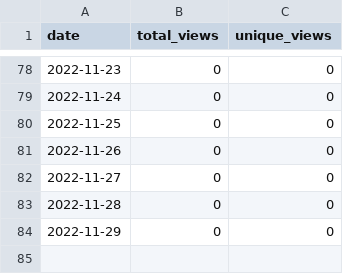
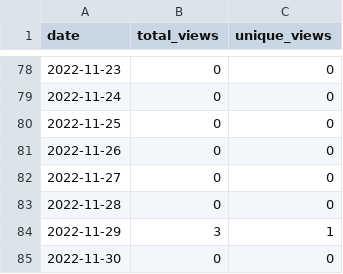
Before and after one commit to MatthewBentz/Comp1210, a CSV file: .traffic/views.csv, drawn as a sheet; only a part is shown, gaps mark what is left out.

Commit message:
Updating repository traffic graph

```diff
--- a/.traffic/views.csv
+++ b/.traffic/views.csv
@@ -83,2 +83,3 @@ date,total_views,unique_views
 2022-11-28,0,0
-2022-11-29,0,0
+2022-11-29,3,1
+2022-11-30,0,0
```
Also changed, not shown: 4 other files.
